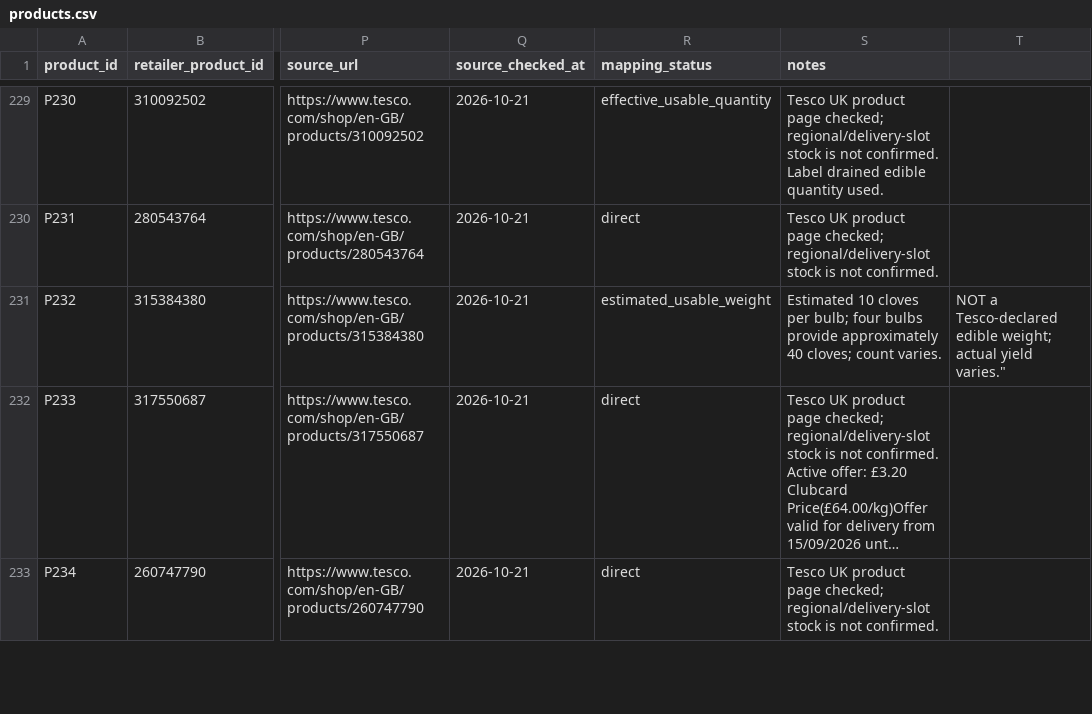
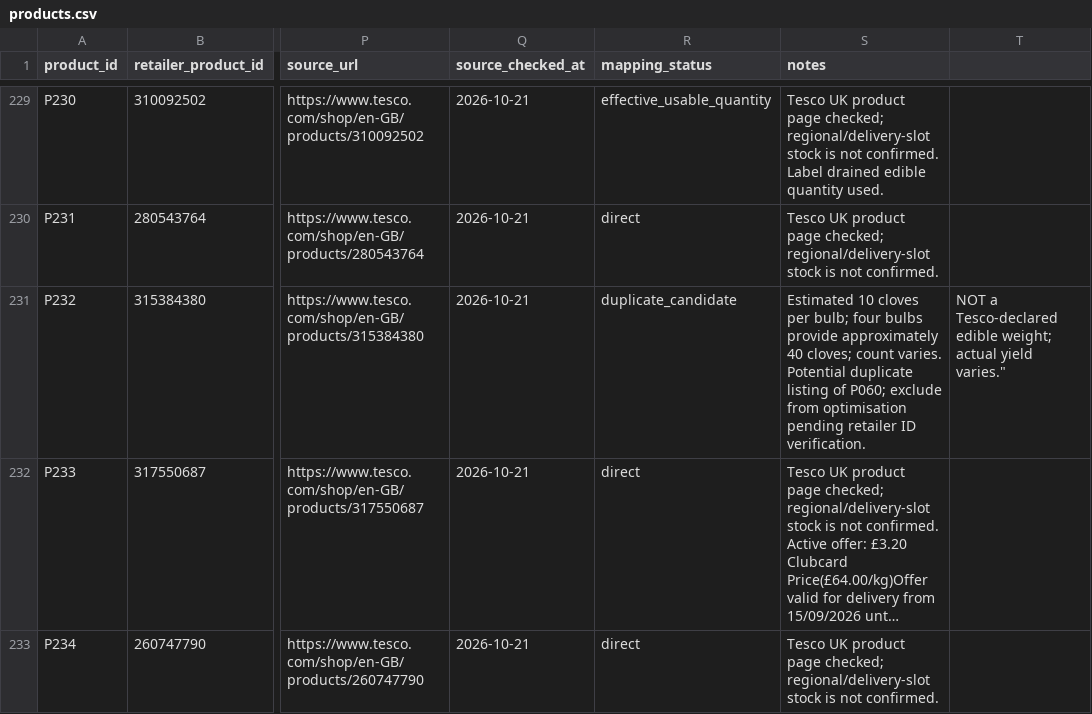
Before and after one commit to hassambashir/grocery-optimiser, a CSV file: data/products.csv, drawn as a sheet; only a part is shown, gaps mark what is left out; long unchanged cells end in …; the diff covers the shown part only; the diff names each change by its address in the sheet, - before the commit and + after, or states it on an @@ line.

Commit message:
Audit Tesco ingredient mappings and flag frozen-form and duplicate candidates

```diff
--- a/data/products.csv
+++ b/data/products.csv
-R231 (mapping_status): estimated_usable_weight
+R231 (mapping_status): duplicate_candidate
-S231 (notes): …count varies.
+S231 (notes): …count varies. Potential duplicate listing of P060; exclude from optimisation pending retailer ID verification.
```
Also changed, not shown: 12 edited cells elsewhere in this file.
